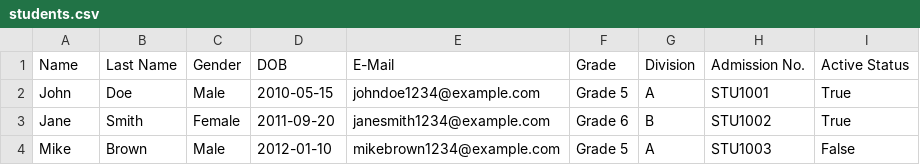
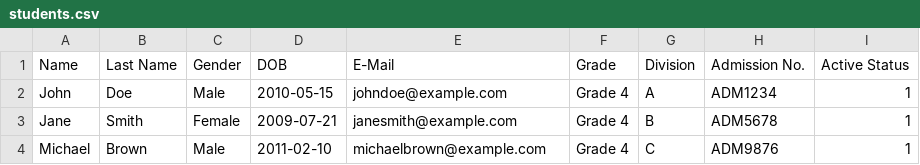
Before and after one commit to shubhamj190/coderz_backend, a CSV file: students.csv, drawn as a sheet; removed rows and columns are numbered as before the commit, all else as after; the diff names each change by its address in the sheet, - before the commit and + after, or states it on an @@ line.

Commit message:
Refactor bulk student upload logic to use GroupMaster for group retrieval and update Division handling. Modify CSV structure for improved data consistency.

```diff
--- a/students.csv
+++ b/students.csv
-E2 (E-Mail): johndoe1234@example.com
+E2 (E-Mail): johndoe@example.com
-F2 (Grade): Grade 5
+F2 (Grade): Grade 4
-H2 (Admission No.): STU1001
+H2 (Admission No.): ADM1234
-I2:I3 (Active Status): True
+I2:I3 (Active Status): 1
-D3 (DOB): 2011-09-20
+D3 (DOB): 2009-07-21
-E3 (E-Mail): janesmith1234@example.com
+E3 (E-Mail): janesmith@example.com
-F3 (Grade): Grade 6
+F3 (Grade): Grade 4
-H3 (Admission No.): STU1002
+H3 (Admission No.): ADM5678
-row 4: Mike | Brown | Male | 2012-01-10 | mikebrown1234@example.com | Grade 5 | A | STU1003 | False
+row 4: Michael | Brown | Male | 2011-02-10 | michaelbrown@example.com | Grade 4 | C | ADM9876 | 1
```
Also changed, not shown: 1 other file.
